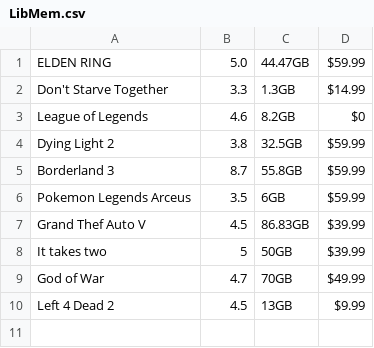
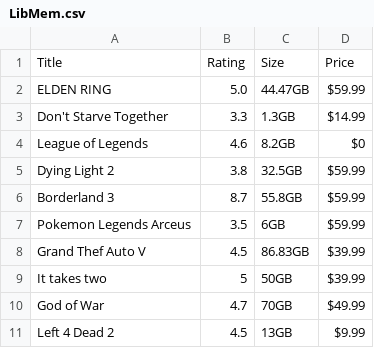
Before and after one commit to FOOincognita/Fast-Game-Library, a CSV file: LibMem.csv, drawn as a sheet; the diff names each change by its address in the sheet, - before the commit and + after, or states it on an @@ line.

```diff
--- a/LibMem.csv
+++ b/LibMem.csv
+row 1: Title | Rating | Size | Price
```
Also changed, not shown: 1 other file.
